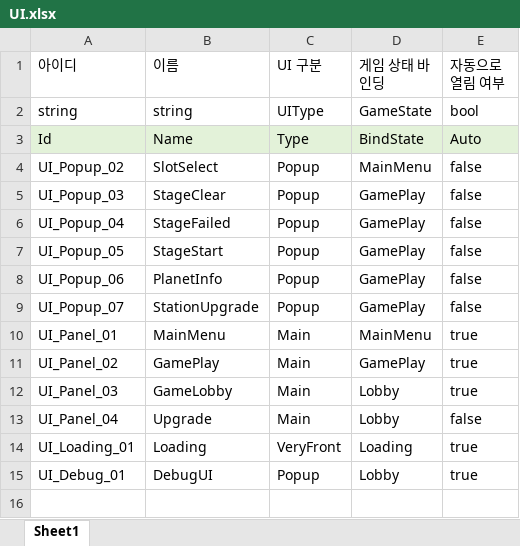
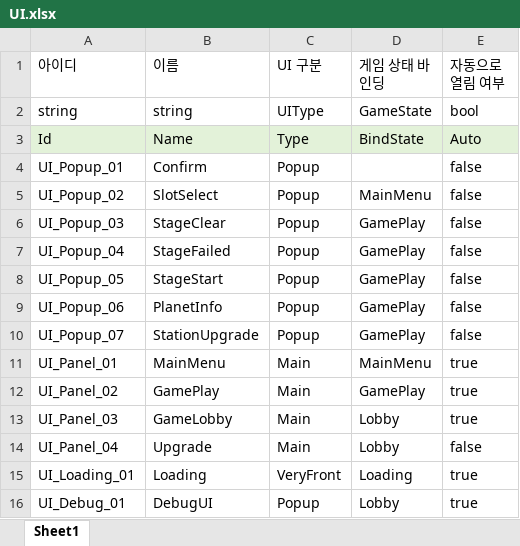
Before and after one commit to iThing1/Unity_2DMiniProject, an Excel workbook: JsonConverter/ExcelFiles/UI.xlsx, sheet Sheet1, drawn as a sheet; values as stored, in another font and other column widths than the file's, no borders; the diff names each change by its address in the sheet, - before the commit and + after, or states it on an @@ line.

Commit message:
[Fix] NewGame시 Context 초기화 추가, 점수 계산 방식 수정
[추가]
- 새 게임 시작시 기존 Context 데이터 초기화 메서드 추가
- Confirm 팝업 추가, 저장 데이터 삭제 여부 조회, 이 후 다른 컨텐츠에서 쓸 수 있도록 UIManager패턴과 동일하게 설계
[수정]
- 스테이지 클리어 시의 점수 계산방식을 기존 재화와의 차이 -> 순수 골드/주괴 획득량으로 교체
=>정거장 업그레이드 시 재화가 빠져나가 점수가 음수가 되어버리므로 이를 수정

```diff
--- a/JsonConverter/ExcelFiles/UI.xlsx (sheet Sheet1)
+++ b/JsonConverter/ExcelFiles/UI.xlsx (sheet Sheet1)
+row 4: UI_Popup_01 | Confirm | Popup |  | false
```
Also changed, not shown: 18 other files.
